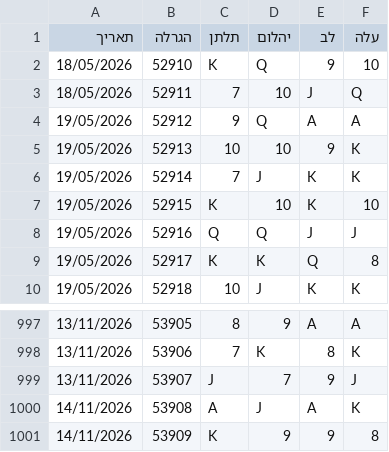
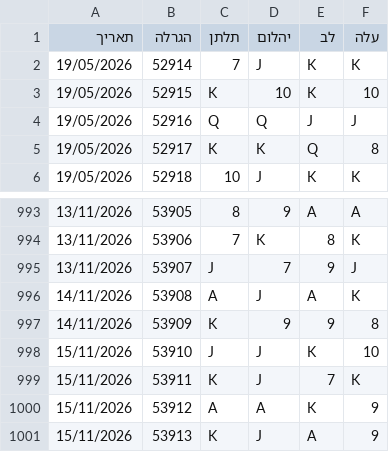
Before and after one commit to laly100/chance-feed, a CSV file: mini/latest_1000.csv, drawn as a sheet; only a part is shown, gaps mark what is left out; removed rows and columns are numbered as before the commit, all else as after; the diff names each change by its address in the sheet, - before the commit and + after, or states it on an @@ line.

```diff
--- a/mini/latest_1000.csv
+++ b/mini/latest_1000.csv
-row 2: 18/05/2026 | 52910 | K | Q | 9 | 10
-row 3: 18/05/2026 | 52911 | 7 | 10 | J | Q
-row 4: 19/05/2026 | 52912 | 9 | Q | A | A
-row 5: 19/05/2026 | 52913 | 10 | 10 | 9 | K
+row 998: 15/11/2026 | 53910 | J | J | K | 10
+row 999: 15/11/2026 | 53911 | K | J | 7 | K
+row 1000: 15/11/2026 | 53912 | A | A | K | 9
+row 1001: 15/11/2026 | 53913 | K | J | A | 9
```
Also changed, not shown: chance0.csv, mini/latest_2000.csv, 2 other files.
